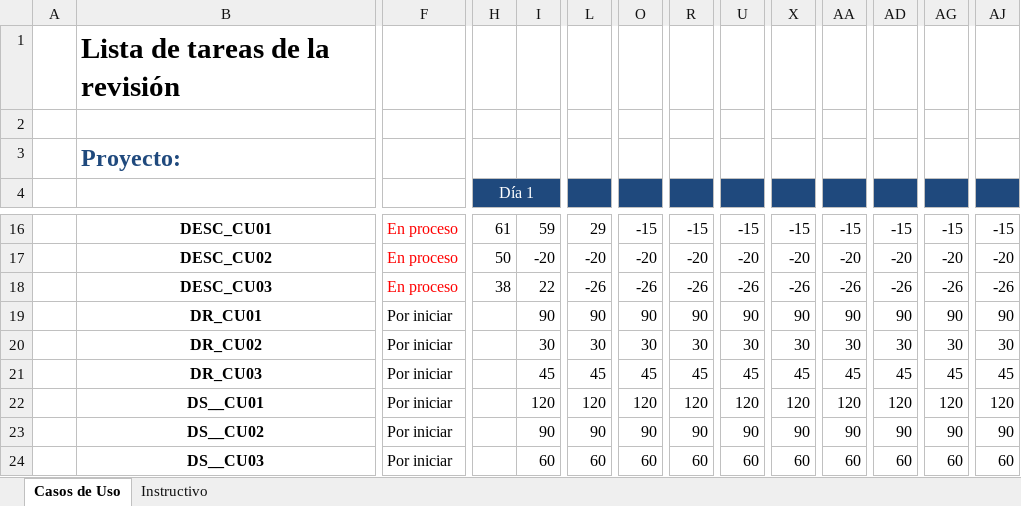
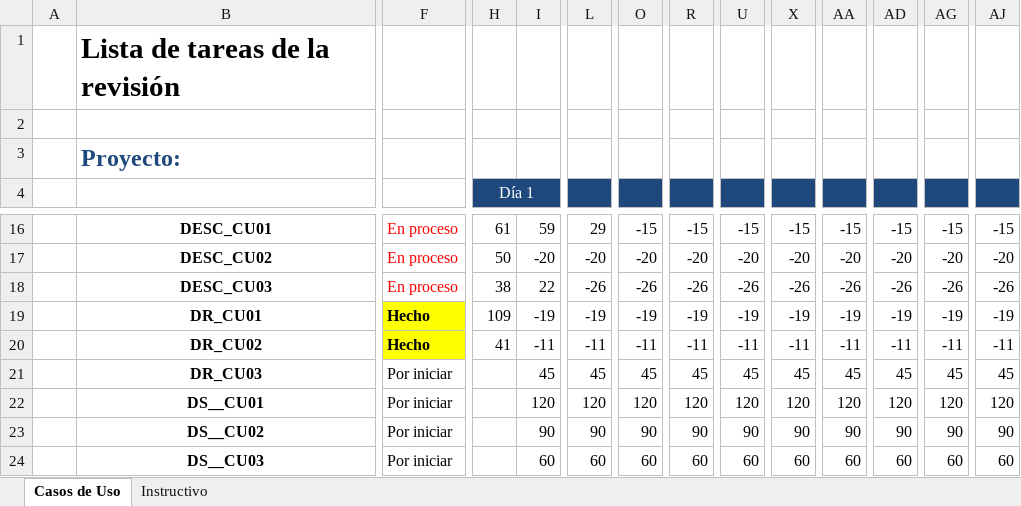
Before and after one commit to ang0823/fixTechnology, an Excel workbook: documentacion/ListaTareas.xlsx, sheet Casos de Uso, drawn as a sheet; only a part is shown, gaps mark what is left out; values as stored, in another font and other column widths than the file's, no borders; the diff covers the shown part only; the diff names each change by its address in the sheet, - before the commit and + after, or states it on an @@ line.

```diff
--- a/documentacion/ListaTareas.xlsx (sheet Casos de Uso)
+++ b/documentacion/ListaTareas.xlsx (sheet Casos de Uso)
-F19:F20: Por iniciar
+F19:F20: Hecho
@@ F19:F20 fill: none → #FFFF00, bold: off → on @@
-H19 (Día 1): (empty)
+H19 (Día 1): 109
-I19: 90
+I19: -19
-L19: 90
+L19: -19
-O19: 90
+O19: -19
-R19: 90
+R19: -19
-U19: 90
+U19: -19
-X19: 90
+X19: -19
-AA19: 90
+AA19: -19
-AD19: 90
+AD19: -19
-AG19: 90
+AG19: -19
-AJ19: 90
+AJ19: -19
-H20 (Día 1): (empty)
+H20 (Día 1): 41
-I20: 30
+I20: -11
-L20: 30
+L20: -11
-O20: 30
+O20: -11
-R20: 30
+R20: -11
-U20: 30
+U20: -11
-X20: 30
+X20: -11
-AA20: 30
+AA20: -11
-AD20: 30
+AD20: -11
-AG20: 30
+AG20: -11
-AJ20: 30
+AJ20: -11
```
Also changed, not shown: 77 edited cells and cell formats elsewhere in this sheet, 2 other files.
